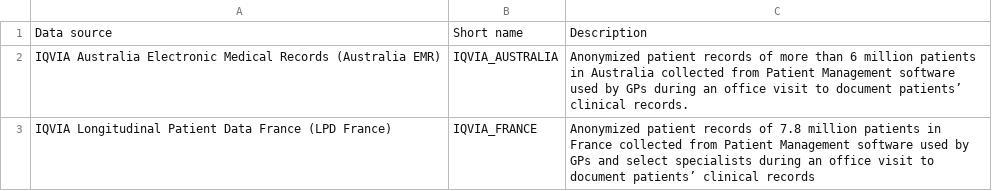
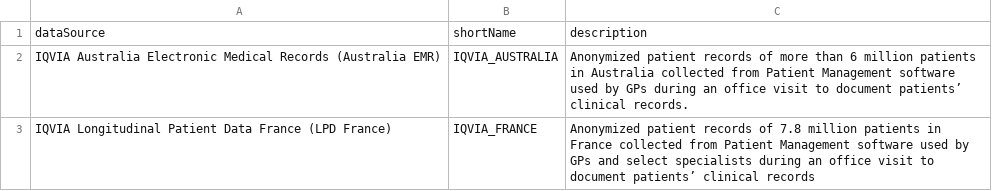
Before and after one commit to gowthamrao/CharacterizingIncidenceAesi, a CSV file: datasource.csv, drawn as a sheet; only a part is shown.

Commit message:
Changed data source rendering, about page

```diff
--- a/datasource.csv
+++ b/datasource.csv
@@ -1,2 +1,2 @@
-Data source,Short name,Description
+dataSource,shortName,description
 IQVIA Australia Electronic Medical Records (Australia EMR),IQVIA_AUSTRALIA,Anonymized patient records of more than 6 million patients in Australia collected from Patient Management software used by GPs during an office visit to document patients’ clinical records.
```
Also changed, not shown: 4 other files.
